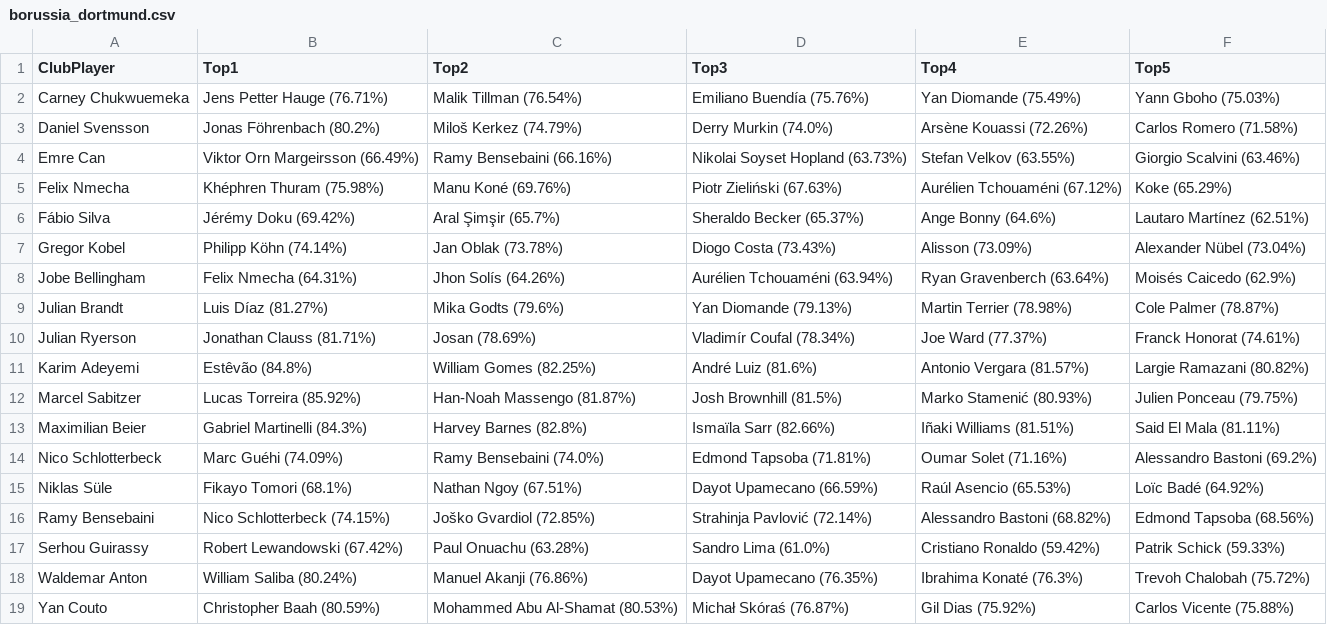
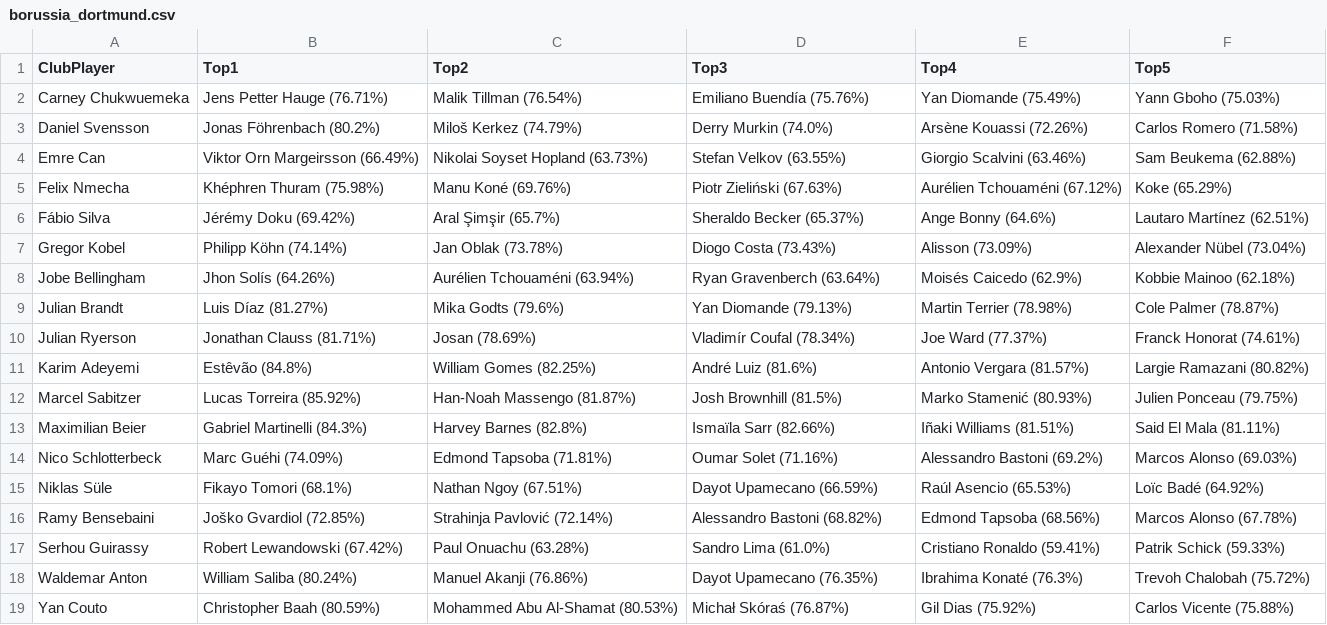
Before and after one commit to xavierrosinach/Football-Similarity-Score, a CSV file: data/output/borussia_dortmund.csv, drawn as a sheet.

```diff
--- a/data/output/borussia_dortmund.csv
+++ b/data/output/borussia_dortmund.csv
@@ -3,3 +3,3 @@ Carney Chukwuemeka;Jens Petter Hauge (76.71%);Malik Tillman (76.54%);Emiliano Bu
 Daniel Svensson;Jonas Föhrenbach (80.2%);Miloš Kerkez (74.79%);Derry Murkin (74.0%);Arsène Kouassi (72.26%);Carlos Romero (71.58%)
-Emre Can;Viktor Orn Margeirsson (66.49%);Ramy Bensebaini (66.16%);Nikolai Soyset Hopland (63.73%);Stefan Velkov (63.55%);Giorgio Scalvini (63.46%)
+Emre Can;Viktor Orn Margeirsson (66.49%);Nikolai Soyset Hopland (63.73%);Stefan Velkov (63.55%);Giorgio Scalvini (63.46%);Sam Beukema (62.88%)
 Felix Nmecha;Khéphren Thuram (75.98%);Manu Koné (69.76%);Piotr Zieliński (67.63%);Aurélien Tchouaméni (67.12%);Koke (65.29%)
@@ -7,3 +7,3 @@ Fábio Silva;Jérémy Doku (69.42%);Aral Şimşir (65.7%);Sheraldo Becker (65.37
 Gregor Kobel;Philipp Köhn (74.14%);Jan Oblak (73.78%);Diogo Costa (73.43%);Alisson (73.09%);Alexander Nübel (73.04%)
-Jobe Bellingham;Felix Nmecha (64.31%);Jhon Solís (64.26%);Aurélien Tchouaméni (63.94%);Ryan Gravenberch (63.64%);Moisés Caicedo (62.9%)
+Jobe Bellingham;Jhon Solís (64.26%);Aurélien Tchouaméni (63.94%);Ryan Gravenberch (63.64%);Moisés Caicedo (62.9%);Kobbie Mainoo (62.18%)
 Julian Brandt;Luis Díaz (81.27%);Mika Godts (79.6%);Yan Diomande (79.13%);Martin Terrier (78.98%);Cole Palmer (78.87%)
@@ -13,6 +13,6 @@ Marcel Sabitzer;Lucas Torreira (85.92%);Han-Noah Massengo (81.87%);Josh Brownhil
 Maximilian Beier;Gabriel Martinelli (84.3%);Harvey Barnes (82.8%);Ismaïla Sarr (82.66%);Iñaki Williams (81.51%);Said El Mala (81.11%)
-Nico Schlotterbeck;Marc Guéhi (74.09%);Ramy Bensebaini (74.0%);Edmond Tapsoba (71.81%);Oumar Solet (71.16%);Alessandro Bastoni (69.2%)
+Nico Schlotterbeck;Marc Guéhi (74.09%);Edmond Tapsoba (71.81%);Oumar Solet (71.16%);Alessandro Bastoni (69.2%);Marcos Alonso (69.03%)
 Niklas Süle;Fikayo Tomori (68.1%);Nathan Ngoy (67.51%);Dayot Upamecano (66.59%);Raúl Asencio (65.53%);Loïc Badé (64.92%)
-Ramy Bensebaini;Nico Schlotterbeck (74.15%);Joško Gvardiol (72.85%);Strahinja Pavlović (72.14%);Alessandro Bastoni (68.82%);Edmond Tapsoba (68.56%)
-Serhou Guirassy;Robert Lewandowski (67.42%);Paul Onuachu (63.28%);Sandro Lima (61.0%);Cristiano Ronaldo (59.42%);Patrik Schick (59.33%)
+Ramy Bensebaini;Joško Gvardiol (72.85%);Strahinja Pavlović (72.14%);Alessandro Bastoni (68.82%);Edmond Tapsoba (68.56%);Marcos Alonso (67.78%)
+Serhou Guirassy;Robert Lewandowski (67.42%);Paul Onuachu (63.28%);Sandro Lima (61.0%);Cristiano Ronaldo (59.41%);Patrik Schick (59.33%)
 Waldemar Anton;William Saliba (80.24%);Manuel Akanji (76.86%);Dayot Upamecano (76.35%);Ibrahima Konaté (76.3%);Trevoh Chalobah (75.72%)
```
Also changed, not shown: data/output/barcelona.csv, data/output/bayern_munchen.csv, 18 other files.
